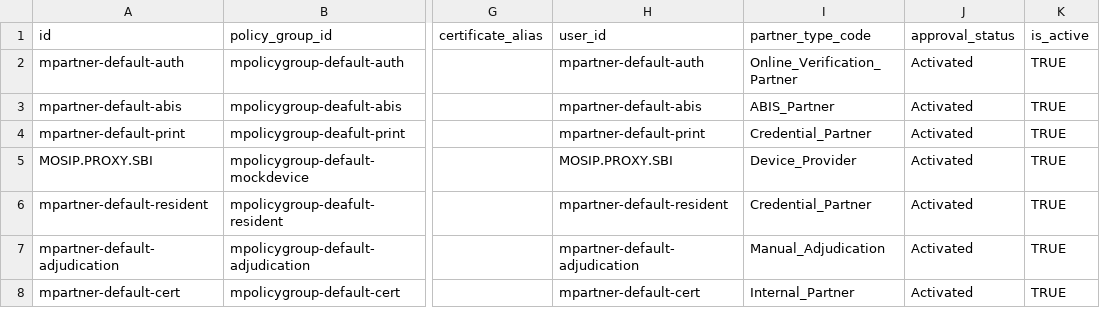
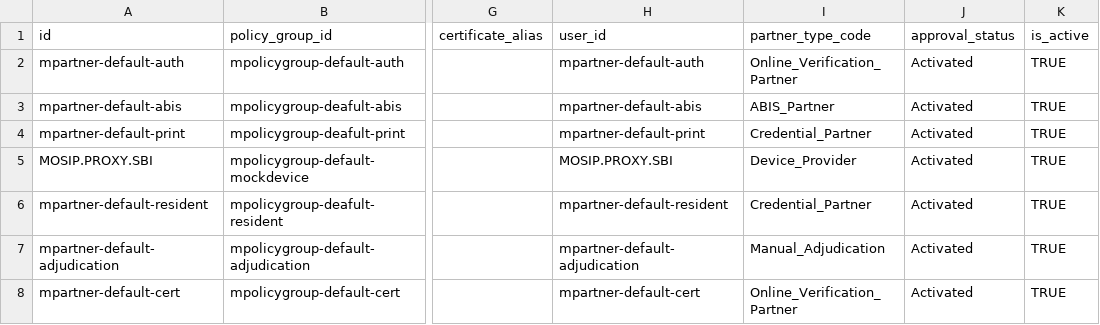
Before and after one commit to unraf-id/mosip-data, a CSV file: data-dml/mosip_pms/dml/pms-partner.csv, drawn as a sheet; only a part is shown, gaps mark what is left out; the diff names each change by its address in the sheet, - before the commit and + after, or states it on an @@ line.

Commit message:
updated partner type

```diff
--- a/data-dml/mosip_pms/dml/pms-partner.csv
+++ b/data-dml/mosip_pms/dml/pms-partner.csv
-I8 (partner_type_code): Internal_Partner
+I8 (partner_type_code): Online_Verification_Partner
```
